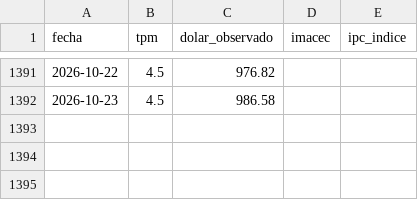
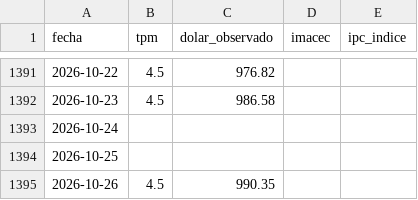
Before and after one commit to Sebaexe1311249/TPM-Dolar-y-Empleo-Indicadores-Economicos-de-Chile, a CSV file: data/banco_central_series.csv, drawn as a sheet; only a part is shown, gaps mark what is left out; the diff names each change by its address in the sheet, - before the commit and + after, or states it on an @@ line.

```diff
--- a/data/banco_central_series.csv
+++ b/data/banco_central_series.csv
+row 1393: 2026-10-24
+row 1394: 2026-10-25
+row 1395: 2026-10-26 | 4.5 | 990.35
```
Also changed, not shown: data/cmf_indicadores.csv.
